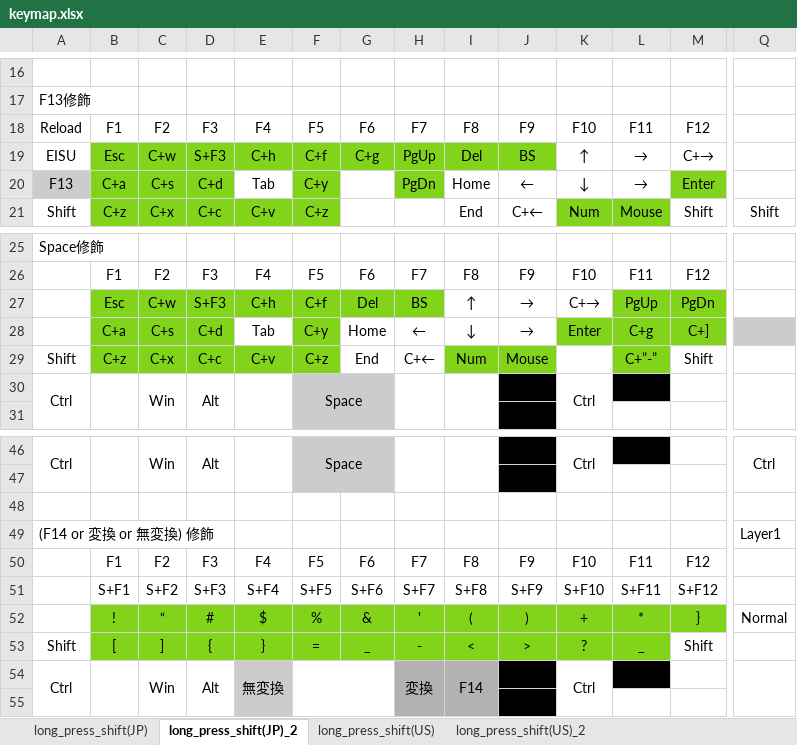
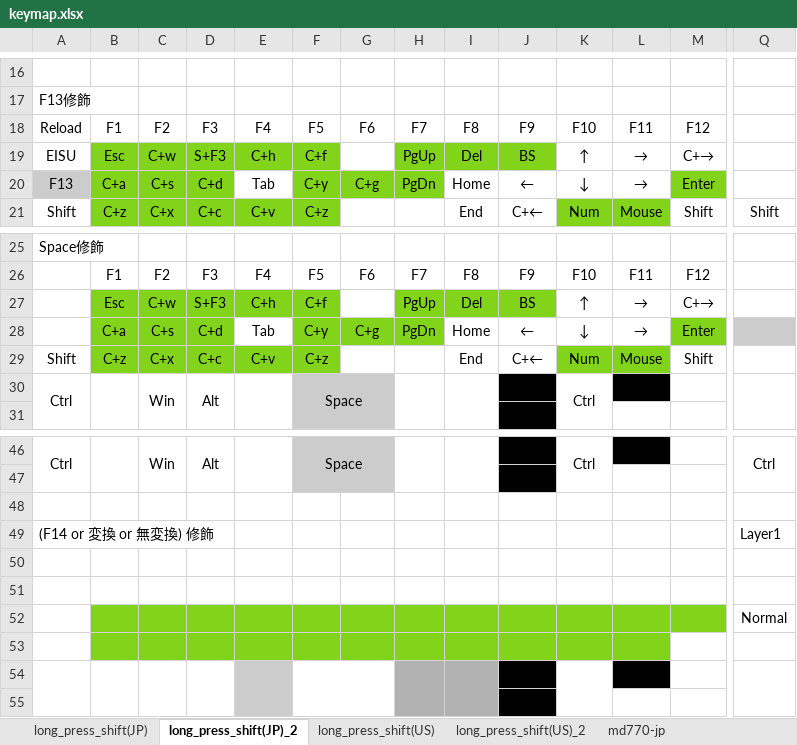
Before and after one commit to luftfararen/ahk, an Excel workbook: img/keymap.xlsx, sheet long_press_shift(JP)_2, drawn as a sheet; only a part is shown, gaps mark what is left out; values as stored, in another font and other column widths than the file's, no borders; removed rows and columns are numbered as before the commit, all else as after; rows hold the shown columns only; the diff covers the shown part only; the diff names each change by its address in the sheet, - before the commit and + after, or states it on an @@ line.

```diff
--- a/img/keymap.xlsx (sheet long_press_shift(JP)_2)
+++ b/img/keymap.xlsx (sheet long_press_shift(JP)_2)
+sheet tab: md770-jp
-G19: C+g
+G19: (empty)
-G19 fill: #81D41A
+G19 fill: none
-G20: (empty)
+G20: C+g
-G20 fill: none
+G20 fill: #81D41A
-row 27:  | Esc | C+w | S+F3 | C+h | C+f | Del | BS | ↑ | → | C+→ | PgUp | PgDn
-row 28:  | C+a | C+s | C+d | Tab | C+y | Home | ← | ↓ | → | Enter | C+g | C+]
+row 27:  | Esc | C+w | S+F3 | C+h | C+f |  | PgUp | Del | BS | ↑ | → | C+→
+row 28:  | C+a | C+s | C+d | Tab | C+y | C+g | PgDn | Home | ← | ↓ | → | Enter
-G29: End
+G29: (empty)
-H29: C+←
+H29: (empty)
-I29: Num
+I29: End
-I29:J29 fill: #81D41A
+I29:J29 fill: none
-J29: Mouse
+J29: C+←
-K29: (empty)
+K29: Num
-K29 fill: none
+K29 fill: #81D41A
-L29: C+”-”
+L29: Mouse
-row 50:  | F1 | F2 | F3 | F4 | F5 | F6 | F7 | F8 | F9 | F10 | F11 | F12
-row 51:  | S+F1 | S+F2 | S+F3 | S+F4 | S+F5 | S+F6 | S+F7 | S+F8 | S+F9 | S+F10 | S+F11 | S+F12
-row 52:  | ! | “ | # | $ | % | & | ' | ( | ) | + | * | } | Normal
-row 53: Shift | [ | ] | { | } | = | _ | - | < | > | ? | _ | Shift
-row 54: Ctrl |  | Win | Alt | 無変換 |  |  | 変換 | F14 |  | Ctrl
+row 50: (empty)
+row 51: (empty)
+row 52:  |  |  |  |  |  |  |  |  |  |  |  |  | Normal
+row 53: (empty)
+row 54: (empty)
```
Also changed, not shown: 32 edited cells and cell formats elsewhere in this sheet, sheet long_press_shift(JP), 7 other files.
